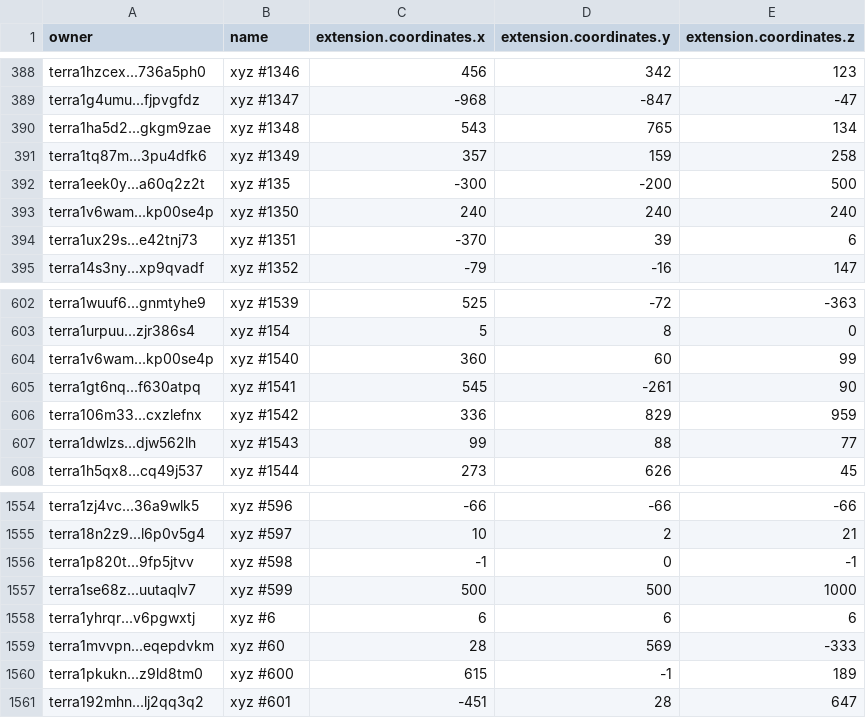
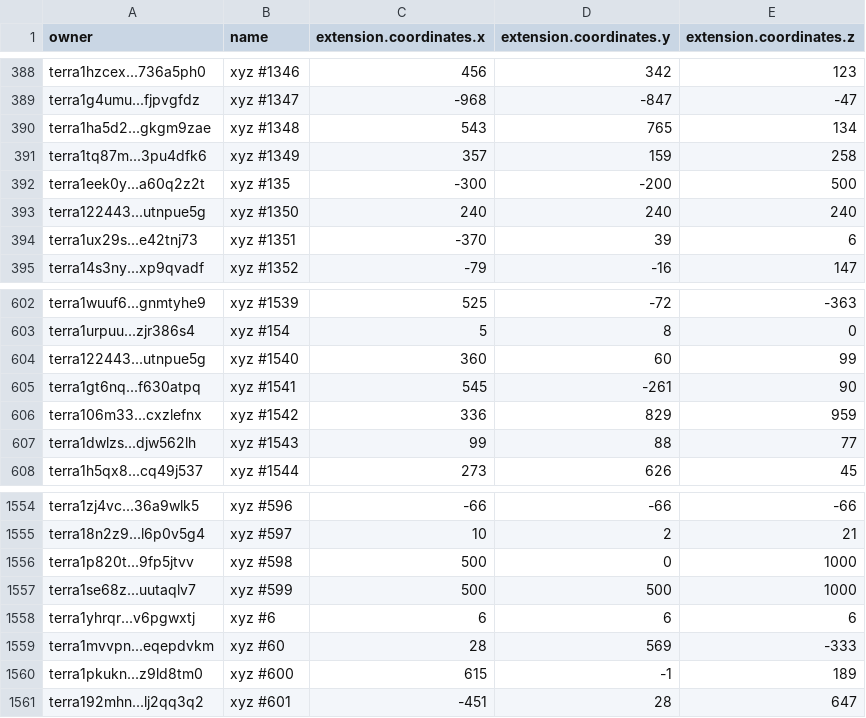
Before and after one commit to cryptoYJ/xyz-tools, a CSV file: xyz-all-tokens.csv, drawn as a sheet; only a part is shown, gaps mark what is left out.

Commit message:
update data

```diff
--- a/xyz-all-tokens.csv
+++ b/xyz-all-tokens.csv
@@ -392,3 +392,3 @@
 "terra1eek0y...a60q2z2t","xyz #135",-300,-200,500
-"terra1v6wam...kp00se4p","xyz #1350",240,240,240
+"terra122443...utnpue5g","xyz #1350",240,240,240
 "terra1ux29s...e42tnj73","xyz #1351",-370,39,6
@@ -603,3 +603,3 @@
 "terra1urpuu...zjr386s4","xyz #154",5,8,0
-"terra1v6wam...kp00se4p","xyz #1540",360,60,99
+"terra122443...utnpue5g","xyz #1540",360,60,99
 "terra1gt6nq...f630atpq","xyz #1541",545,-261,90
@@ -1555,3 +1555,3 @@
 "terra18n2z9...l6p0v5g4","xyz #597",10,2,21
-"terra1p820t...9fp5jtvv","xyz #598",-1,0,-1
+"terra1p820t...9fp5jtvv","xyz #598",500,0,1000
 "terra1se68z...uutaqlv7","xyz #599",500,500,1000
```
Also changed, not shown: 1 other file.
